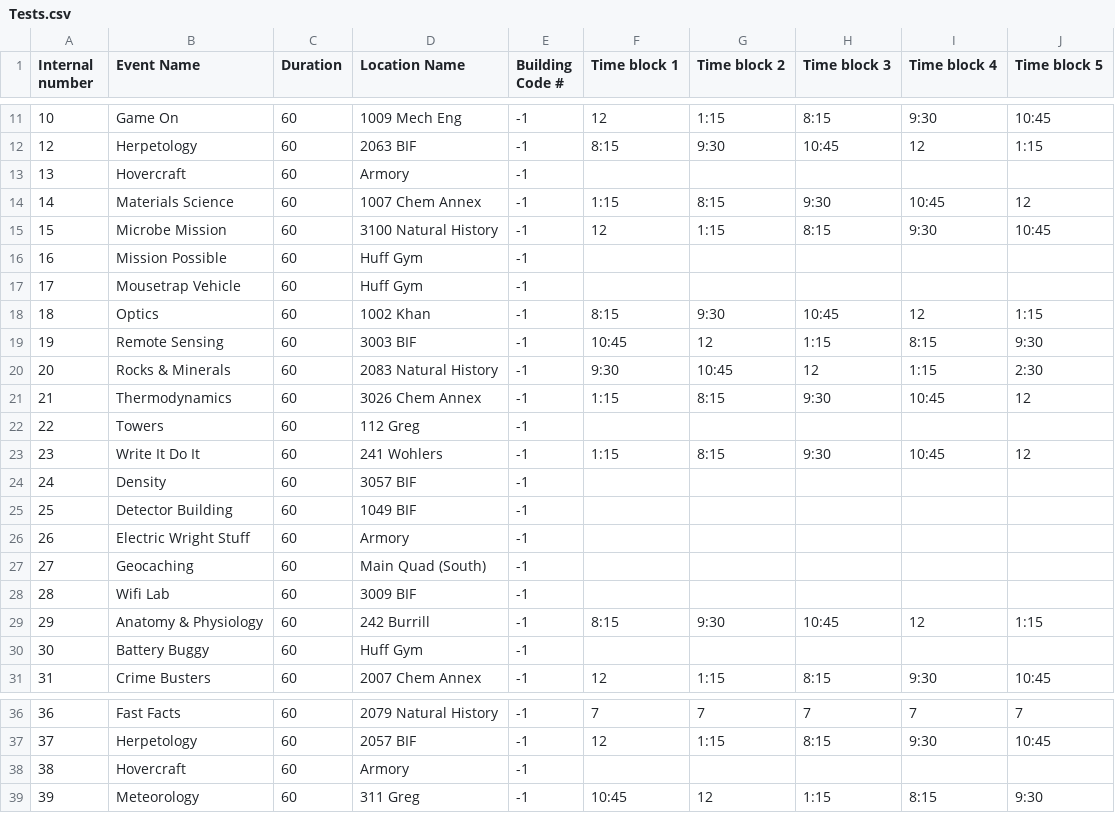
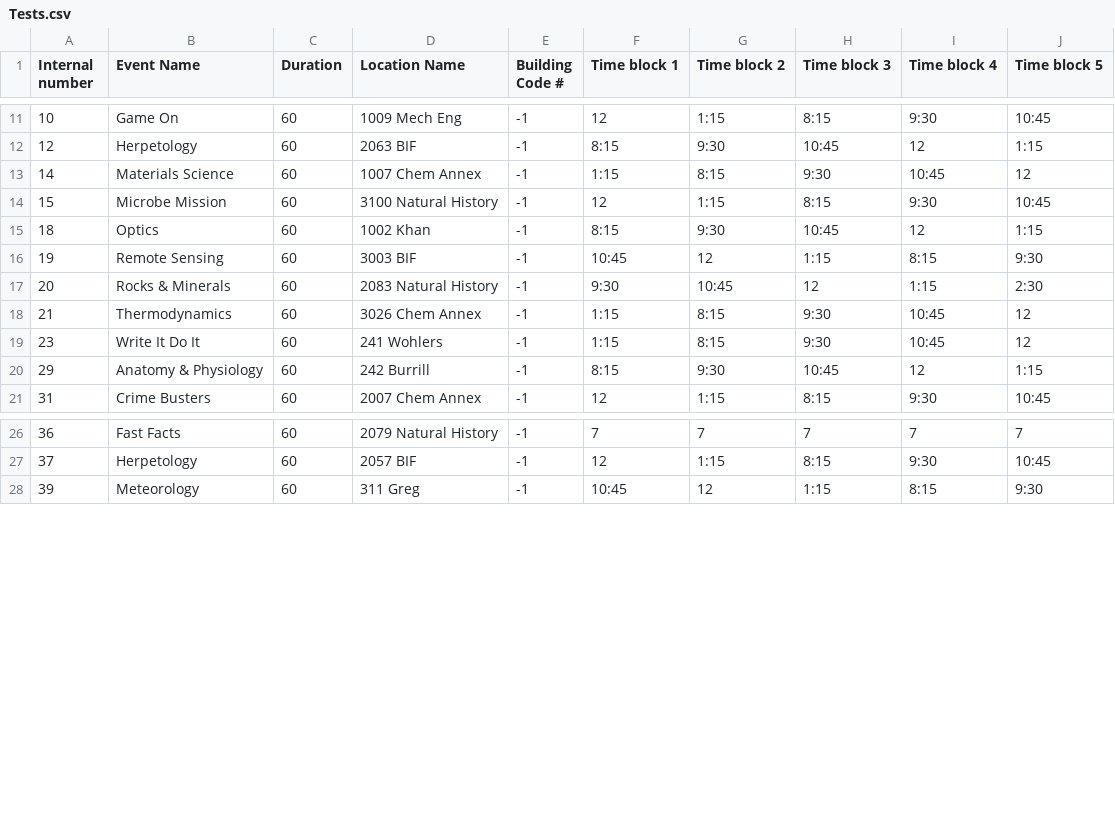
Before and after one commit to oortsang/ISO-State-2018, a CSV file: Updatable Files/Tests.csv, drawn as a sheet; only a part is shown, gaps mark what is left out; the diff covers the shown part only; the diff names each change by its address in the sheet, - before the commit and + after, or states it on an @@ line.

Commit message:
Seems to be working fine

```diff
--- a/Updatable Files/Tests.csv
+++ b/Updatable Files/Tests.csv
-row 13: 13 | Hovercraft | 60 | Armory | -1
-row 16: 16 | Mission Possible | 60 | Huff Gym | -1
-row 17: 17 | Mousetrap Vehicle | 60 | Huff Gym | -1
-row 22: 22 | Towers | 60 | 112 Greg | -1
-row 24: 24 | Density | 60 | 3057 BIF | -1
-row 25: 25 | Detector Building | 60 | 1049 BIF | -1
-row 26: 26 | Electric Wright Stuff | 60 | Armory | -1
-row 27: 27 | Geocaching | 60 | Main Quad (South) | -1
-row 28: 28 | Wifi Lab | 60 | 3009 BIF | -1
-row 30: 30 | Battery Buggy | 60 | Huff Gym | -1
-row 38: 38 | Hovercraft | 60 | Armory | -1
```
Also changed, not shown: 8 removed rows elsewhere in this file.
